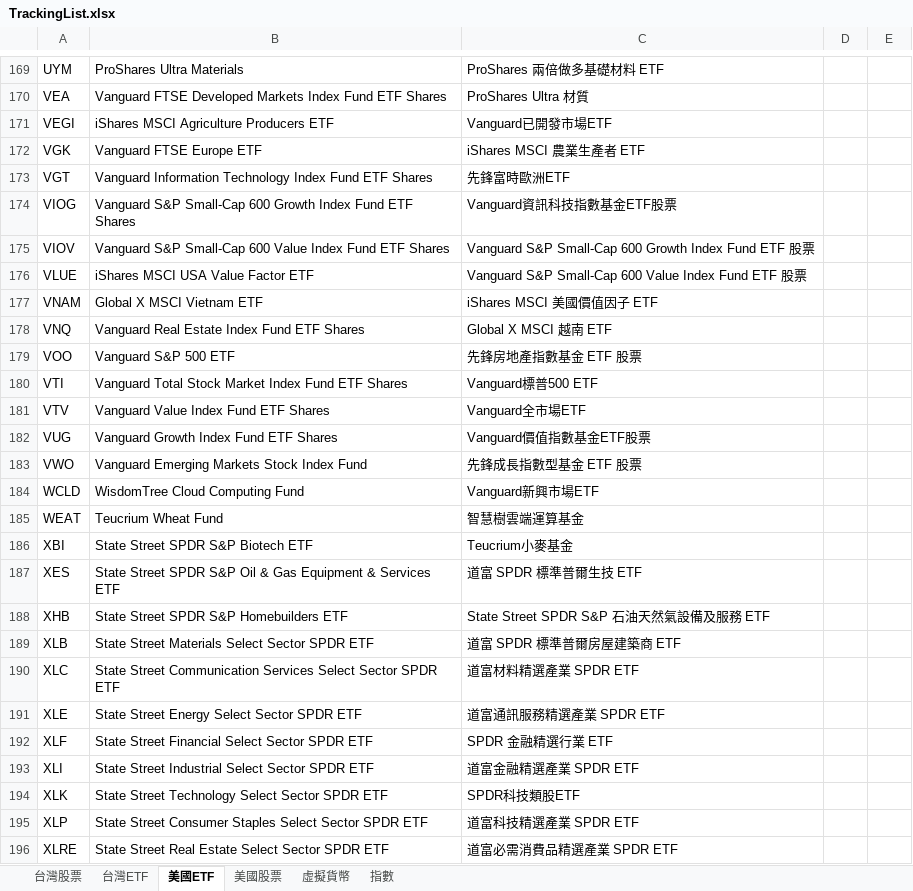
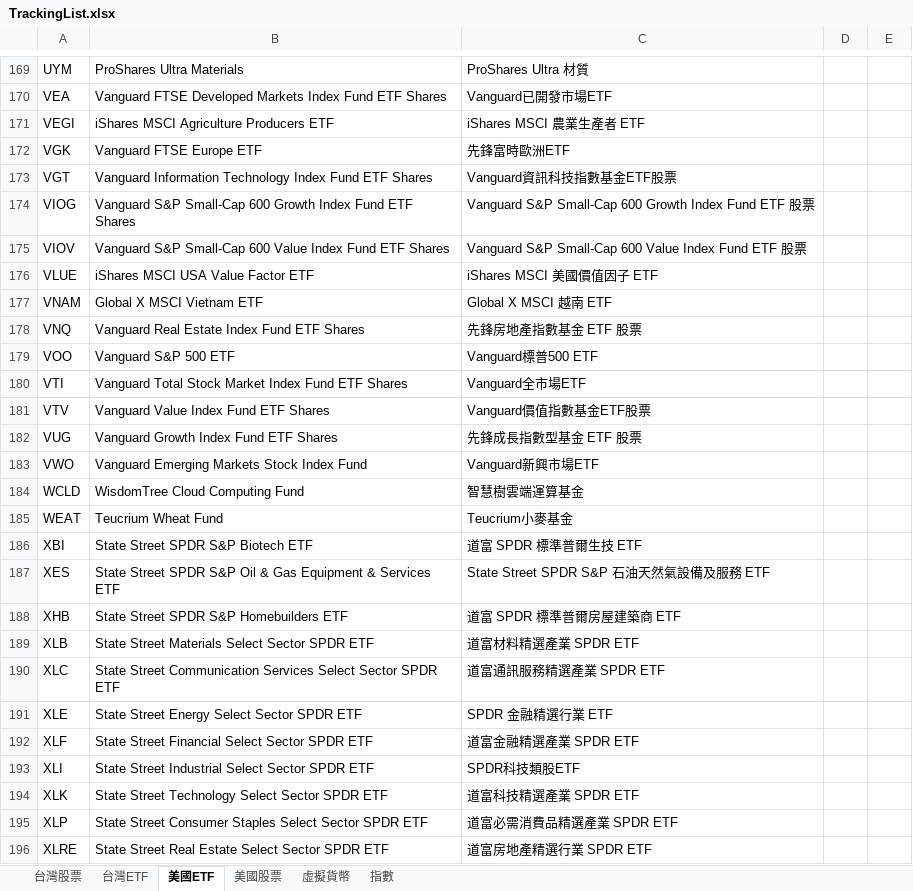
Before and after one commit to ainsliemile/TW_daily_stock, an Excel workbook: TrackingList.xlsx, sheet 美國ETF, drawn as a sheet; only a part is shown, gaps mark what is left out; values as stored, in another font and other column widths than the file's, no borders; conditional formats not drawn; the diff covers the shown part only; the diff names each change by its address in the sheet, - before the commit and + after, or states it on an @@ line.

```diff
--- a/TrackingList.xlsx (sheet 美國ETF)
+++ b/TrackingList.xlsx (sheet 美國ETF)
-C169: ProShares 兩倍做多基礎材料 ETF
+C169: ProShares Ultra 材質
-C170: ProShares Ultra 材質
+C170: Vanguard已開發市場ETF
-C171: Vanguard已開發市場ETF
+C171: iShares MSCI 農業生產者 ETF
-C172: iShares MSCI 農業生產者 ETF
+C172: 先鋒富時歐洲ETF
-C173: 先鋒富時歐洲ETF
+C173: Vanguard資訊科技指數基金ETF股票
-C174: Vanguard資訊科技指數基金ETF股票
+C174: Vanguard S&P Small-Cap 600 Growth Index Fund ETF 股票
-C175: …Small-Cap 600 Growth Index Fund…
+C175: …Small-Cap 600 Value Index Fund…
-C176: Vanguard S&P Small-Cap 600 Value Index Fund ETF 股票
+C176: iShares MSCI 美國價值因子 ETF
-C177: iShares MSCI 美國價值因子 ETF
+C177: Global X MSCI 越南 ETF
-C178: Global X MSCI 越南 ETF
+C178: 先鋒房地產指數基金 ETF 股票
-C179: 先鋒房地產指數基金 ETF 股票
+C179: Vanguard標普500 ETF
-C180: Vanguard標普500 ETF
+C180: Vanguard全市場ETF
-C181: Vanguard全市場ETF
+C181: Vanguard價值指數基金ETF股票
-C182: Vanguard價值指數基金ETF股票
+C182: 先鋒成長指數型基金 ETF 股票
-C183: 先鋒成長指數型基金 ETF 股票
+C183: Vanguard新興市場ETF
-C184: Vanguard新興市場ETF
+C184: 智慧樹雲端運算基金
-C185: 智慧樹雲端運算基金
+C185: Teucrium小麥基金
-C186: Teucrium小麥基金
+C186: 道富 SPDR 標準普爾生技 ETF
-C187: 道富 SPDR 標準普爾生技 ETF
+C187: State Street SPDR S&P 石油天然氣設備及服務 ETF
-C188: State Street SPDR S&P 石油天然氣設備及服務 ETF
+C188: 道富 SPDR 標準普爾房屋建築商 ETF
-C189: 道富 SPDR 標準普爾房屋建築商 ETF
+C189: 道富材料精選產業 SPDR ETF
-C190: 道富材料精選產業 SPDR ETF
+C190: 道富通訊服務精選產業 SPDR ETF
-C191: 道富通訊服務精選產業 SPDR ETF
+C191: SPDR 金融精選行業 ETF
-C192: SPDR 金融精選行業 ETF
+C192: 道富金融精選產業 SPDR ETF
-C193: 道富金融精選產業 SPDR ETF
+C193: SPDR科技類股ETF
-C194: SPDR科技類股ETF
+C194: 道富科技精選產業 SPDR ETF
-C195: 道富科技精選產業 SPDR ETF
+C195: 道富必需消費品精選產業 SPDR ETF
-C196: 道富必需消費品精選產業 SPDR ETF
+C196: 道富房地產精選行業 SPDR ETF
```
Also changed, not shown: 2 added rows, 1 removed row and 69 edited cells elsewhere in this sheet.
